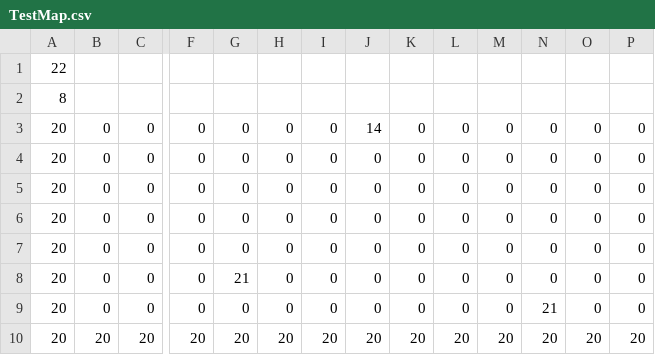
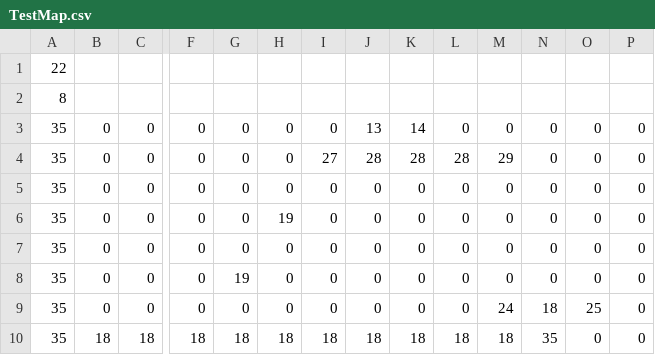
Before and after one commit to sh3baka/Bootcamp_Slider, a CSV file: src/main/Resources/TestMap.csv, drawn as a sheet; only a part is shown, gaps mark what is left out; removed rows and columns are numbered as before the commit, all else as after; rows hold the shown columns only; the diff names each change by its address in the sheet, - before the commit and + after, or states it on an @@ line.

```diff
--- a/src/main/Resources/TestMap.csv
+++ b/src/main/Resources/TestMap.csv
-A3:A9: 20
+A3:A9: 35
-J3: 14
+J3: 13
-K3: 0
+K3: 14
-I4: 0
+I4: 27
-J4: 0
+J4: 28
-K4: 0
+K4: 28
-L4: 0
+L4: 28
-M4: 0
+M4: 29
-H6: 0
+H6: 19
-G8: 21
+G8: 19
-M9: 0
+M9: 24
-N9: 21
+N9: 18
-O9: 0
+O9: 25
-row 10: 20 | 20 | 20 | 20 | 20 | 20 | 20 | 20 | 20 | 20 | 20 | 20 | 20 | 20
+row 10: 35 | 18 | 18 | 18 | 18 | 18 | 18 | 18 | 18 | 18 | 18 | 35 | 0 | 0
```
Also changed, not shown: 3 other files.
